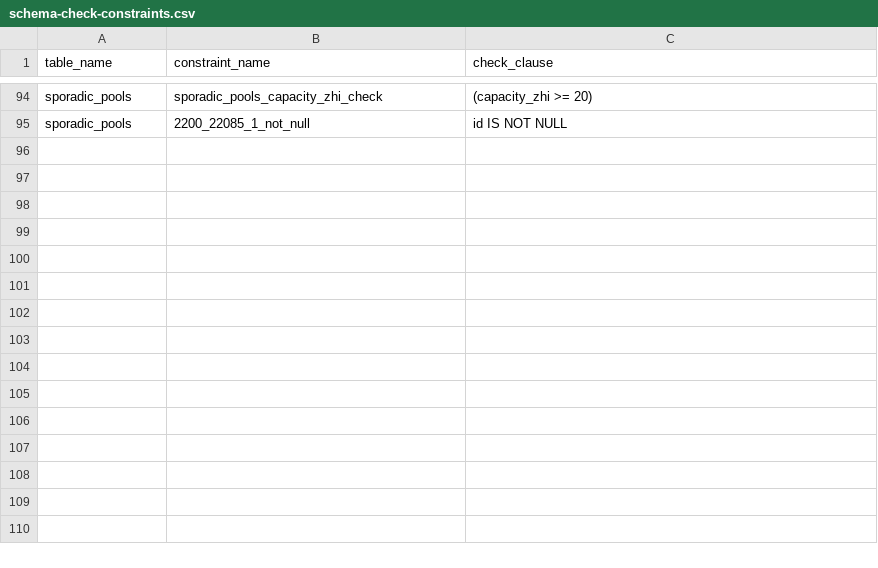
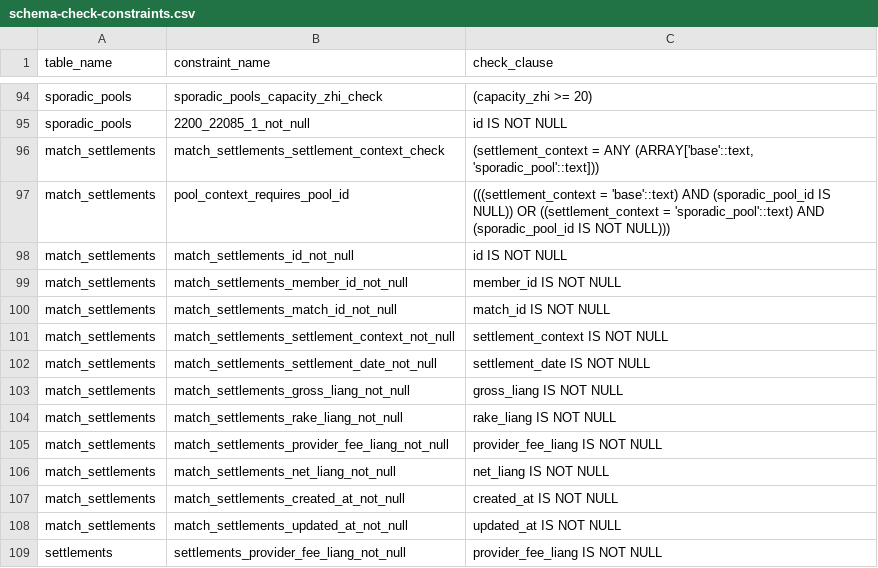
Before and after one commit to vlindev/p2-sportsbet, a CSV file: memory/schema/schema-check-constraints.csv, drawn as a sheet; only a part is shown, gaps mark what is left out.

```diff
--- a/memory/schema/schema-check-constraints.csv
+++ b/memory/schema/schema-check-constraints.csv
@@ -95 +95,15 @@ sporadic_pools,sporadic_pools_capacity_zhi_check,(capacity_zhi >= 20)
 sporadic_pools,2200_22085_1_not_null,id IS NOT NULL
+match_settlements,match_settlements_settlement_context_check,"(settlement_context = ANY (ARRAY['base'::text, 'sporadic_pool'::text]))"
+match_settlements,pool_context_requires_pool_id,"(((settlement_context = 'base'::text) AND (sporadic_pool_id IS NULL)) OR ((settlement_context = 'sporadic_pool'::text) AND (sporadic_pool_id IS NOT NULL)))"
+match_settlements,match_settlements_id_not_null,id IS NOT NULL
+match_settlements,match_settlements_member_id_not_null,member_id IS NOT NULL
+match_settlements,match_settlements_match_id_not_null,match_id IS NOT NULL
+match_settlements,match_settlements_settlement_context_not_null,settlement_context IS NOT NULL
+match_settlements,match_settlements_settlement_date_not_null,settlement_date IS NOT NULL
+match_settlements,match_settlements_gross_liang_not_null,gross_liang IS NOT NULL
+match_settlements,match_settlements_rake_liang_not_null,rake_liang IS NOT NULL
+match_settlements,match_settlements_provider_fee_liang_not_null,provider_fee_liang IS NOT NULL
+match_settlements,match_settlements_net_liang_not_null,net_liang IS NOT NULL
+match_settlements,match_settlements_created_at_not_null,created_at IS NOT NULL
+match_settlements,match_settlements_updated_at_not_null,updated_at IS NOT NULL
+settlements,settlements_provider_fee_liang_not_null,provider_fee_liang IS NOT NULL
```
Also changed, not shown: memory/schema/schema-columns.csv, memory/schema/schema-foreign-keys.csv, 12 other files.
